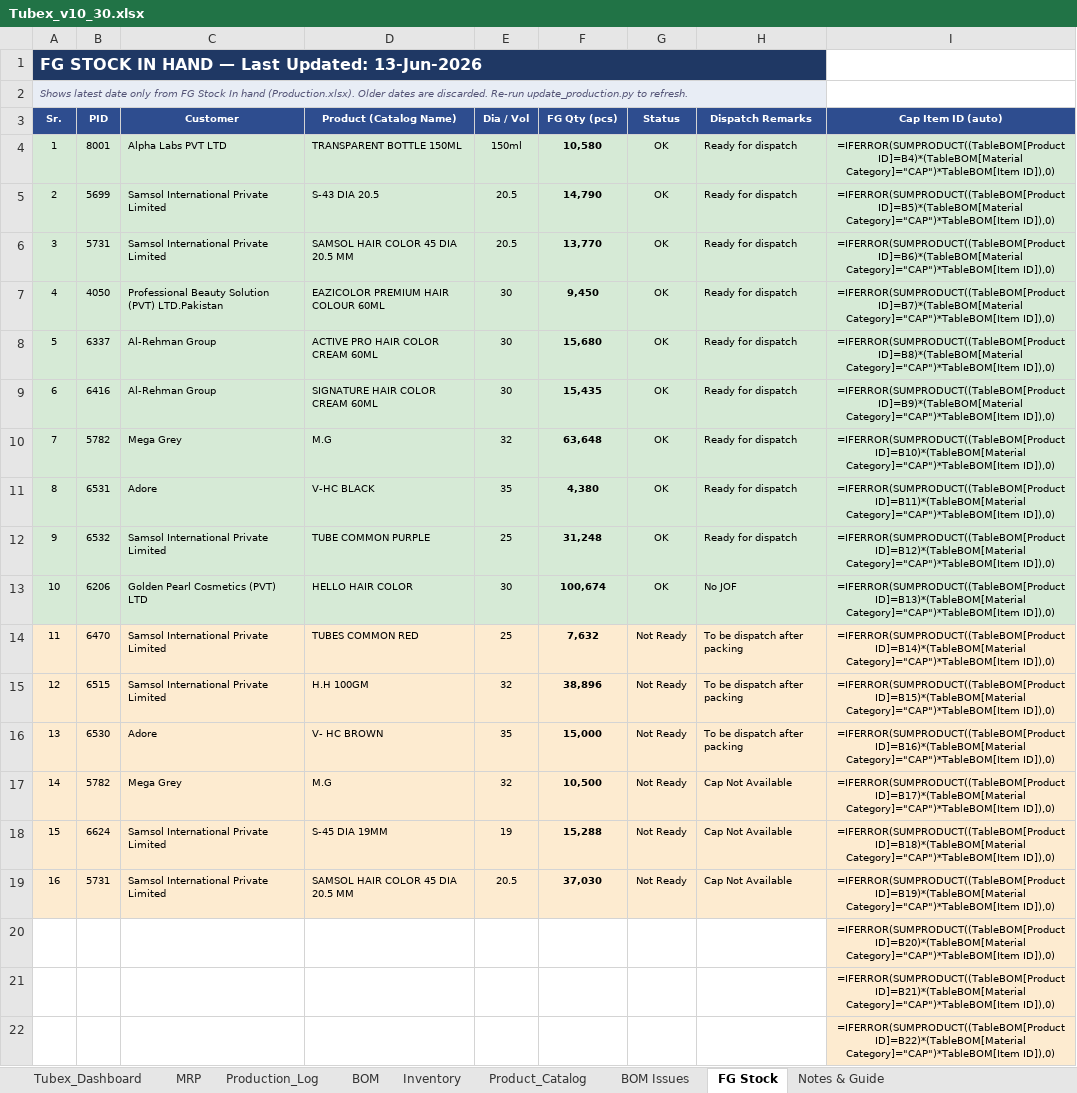
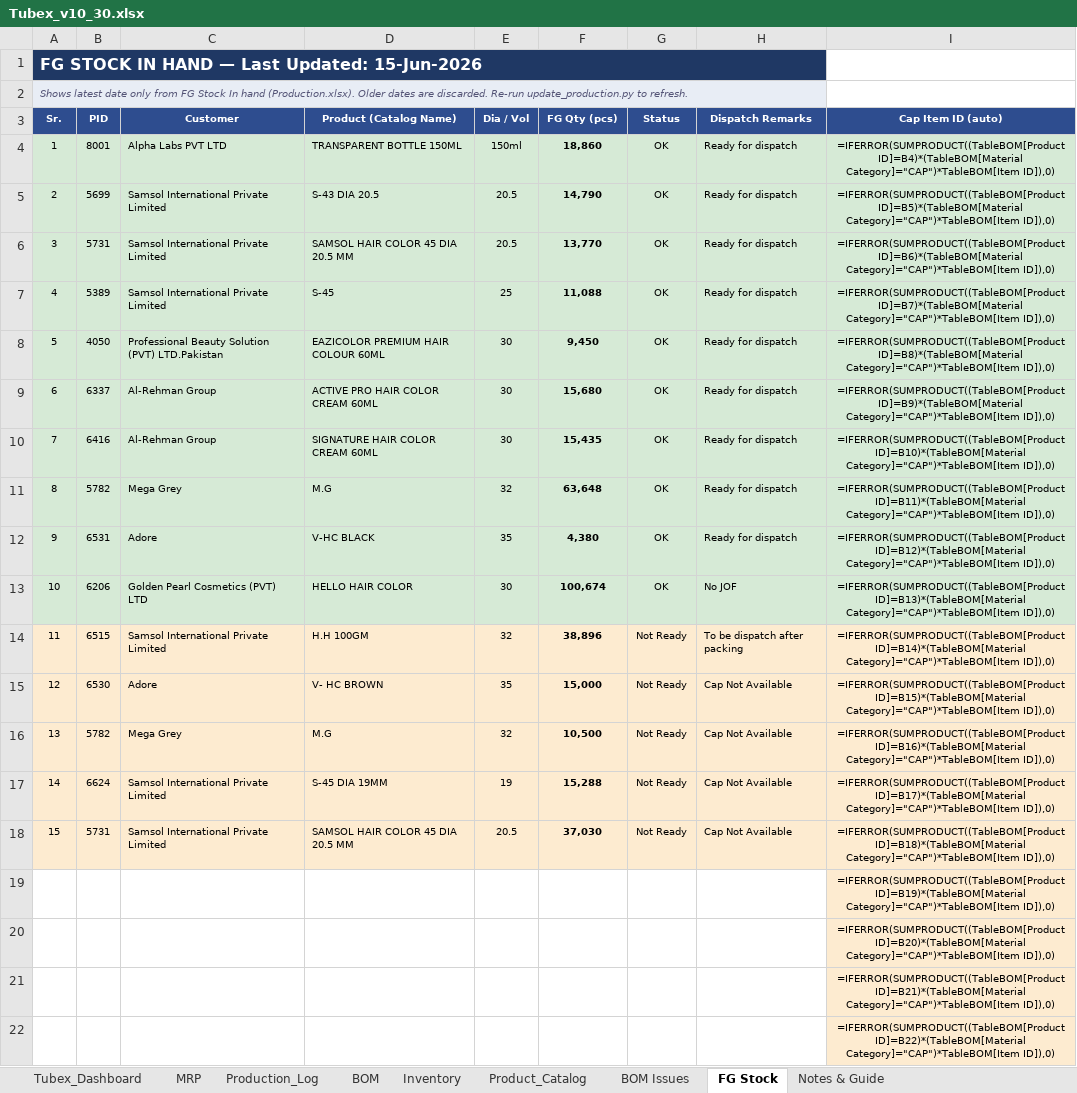
Before and after one commit to ckndr/alpha-containers, an Excel workbook: Tubex_v10_30.xlsx, sheet FG Stock, drawn as a sheet; only a part is shown; values as stored, in another font and other column widths than the file's, no borders; formulas without a stored value are shown as written; removed rows and columns are numbered as before the commit, all else as after; the diff names each change by its address in the sheet, - before the commit and + after, or states it on an @@ line.

```diff
--- a/Tubex_v10_30.xlsx (sheet FG Stock)
+++ b/Tubex_v10_30.xlsx (sheet FG Stock)
@@ column A (Sr.) renumbered between rows 1 and 18 @@
-F4 (FG Qty (pcs)): 10,580
+F4 (FG Qty (pcs)): 18,860
+row 7: 4 | 5389 | Samsol International Private Limited | S-45 | 25 | 11,088 | OK | Ready for dispatch | =IFERROR(SUMPRODUCT((TableBOM[Product ID]=B7)*(TableBOM[Material Category]="CAP")*TableBOM[Item ID]),0)
-I8 (Cap Item ID (auto)): =IFERROR(SUMPRODUCT((TableBOM[Product ID]=B7)*(TableBOM[Material Category]="CAP")*TableBOM[Item ID]),0)
+I8 (Cap Item ID (auto)): =IFERROR(SUMPRODUCT((TableBOM[Product ID]=B8)*(TableBOM[Material Category]="CAP")*TableBOM[Item ID]),0)
-I9 (Cap Item ID (auto)): =IFERROR(SUMPRODUCT((TableBOM[Product ID]=B8)*(TableBOM[Material Category]="CAP")*TableBOM[Item ID]),0)
+I9 (Cap Item ID (auto)): =IFERROR(SUMPRODUCT((TableBOM[Product ID]=B9)*(TableBOM[Material Category]="CAP")*TableBOM[Item ID]),0)
-I10 (Cap Item ID (auto)): =IFERROR(SUMPRODUCT((TableBOM[Product ID]=B9)*(TableBOM[Material Category]="CAP")*TableBOM[Item ID]),0)
+I10 (Cap Item ID (auto)): =IFERROR(SUMPRODUCT((TableBOM[Product ID]=B10)*(TableBOM[Material Category]="CAP")*TableBOM[Item ID]),0)
-I11 (Cap Item ID (auto)): =IFERROR(SUMPRODUCT((TableBOM[Product ID]=B10)*(TableBOM[Material Category]="CAP")*TableBOM[Item ID]),0)
+I11 (Cap Item ID (auto)): =IFERROR(SUMPRODUCT((TableBOM[Product ID]=B11)*(TableBOM[Material Category]="CAP")*TableBOM[Item ID]),0)
-I12 (Cap Item ID (auto)): =IFERROR(SUMPRODUCT((TableBOM[Product ID]=B11)*(TableBOM[Material Category]="CAP")*TableBOM[Item ID]),0)
+I12 (Cap Item ID (auto)): =IFERROR(SUMPRODUCT((TableBOM[Product ID]=B12)*(TableBOM[Material Category]="CAP")*TableBOM[Item ID]),0)
-row 12: 9 | 6532 | Samsol International Private Limited | TUBE COMMON PURPLE | 25 | 31,248 | OK | Ready for dispatch | =IFERROR(SUMPRODUCT((TableBOM[Product ID]=B12)*(TableBOM[Material Category]="CAP")*TableBOM[Item ID]),0)
-row 14: 11 | 6470 | Samsol International Private Limited | TUBES COMMON RED | 25 | 7,632 | Not Ready | To be dispatch after packing | =IFERROR(SUMPRODUCT((TableBOM[Product ID]=B14)*(TableBOM[Material Category]="CAP")*TableBOM[Item ID]),0)
-I14 (Cap Item ID (auto)): =IFERROR(SUMPRODUCT((TableBOM[Product ID]=B15)*(TableBOM[Material Category]="CAP")*TableBOM[Item ID]),0)
+I14 (Cap Item ID (auto)): =IFERROR(SUMPRODUCT((TableBOM[Product ID]=B14)*(TableBOM[Material Category]="CAP")*TableBOM[Item ID]),0)
-H15 (Dispatch Remarks): To be dispatch after packing
+H15 (Dispatch Remarks): Cap Not Available
-I15 (Cap Item ID (auto)): =IFERROR(SUMPRODUCT((TableBOM[Product ID]=B16)*(TableBOM[Material Category]="CAP")*TableBOM[Item ID]),0)
+I15 (Cap Item ID (auto)): =IFERROR(SUMPRODUCT((TableBOM[Product ID]=B15)*(TableBOM[Material Category]="CAP")*TableBOM[Item ID]),0)
-I16 (Cap Item ID (auto)): =IFERROR(SUMPRODUCT((TableBOM[Product ID]=B17)*(TableBOM[Material Category]="CAP")*TableBOM[Item ID]),0)
+I16 (Cap Item ID (auto)): =IFERROR(SUMPRODUCT((TableBOM[Product ID]=B16)*(TableBOM[Material Category]="CAP")*TableBOM[Item ID]),0)
-I17 (Cap Item ID (auto)): =IFERROR(SUMPRODUCT((TableBOM[Product ID]=B18)*(TableBOM[Material Category]="CAP")*TableBOM[Item ID]),0)
+I17 (Cap Item ID (auto)): =IFERROR(SUMPRODUCT((TableBOM[Product ID]=B17)*(TableBOM[Material Category]="CAP")*TableBOM[Item ID]),0)
-I18 (Cap Item ID (auto)): =IFERROR(SUMPRODUCT((TableBOM[Product ID]=B19)*(TableBOM[Material Category]="CAP")*TableBOM[Item ID]),0)
+I18 (Cap Item ID (auto)): =IFERROR(SUMPRODUCT((TableBOM[Product ID]=B18)*(TableBOM[Material Category]="CAP")*TableBOM[Item ID]),0)
+row 19:  |  |  |  |  |  |  |  | =IFERROR(SUMPRODUCT((TableBOM[Product ID]=B19)*(TableBOM[Material Category]="CAP")*TableBOM[Item ID]),0)
```
Also changed, not shown: sheet Production_Log, 2 other files.
